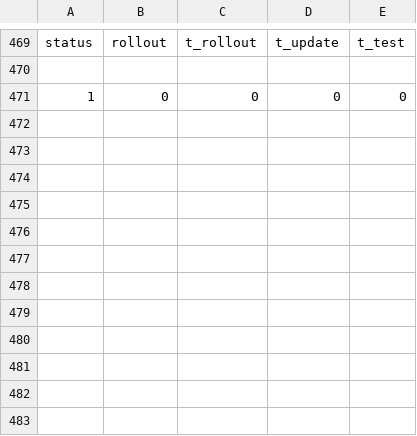
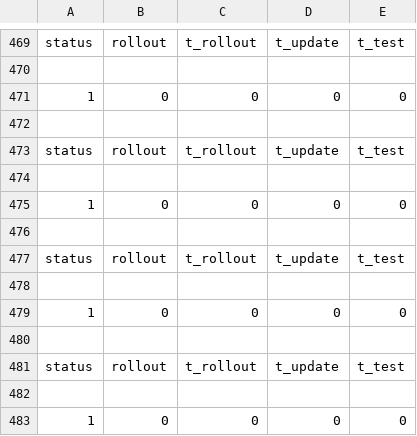
Before and after one commit to RL4H/G2P2C, a CSV file: results/experiment_summary.csv, drawn as a sheet; only a part is shown, gaps mark what is left out; the diff names each change by its address in the sheet, - before the commit and + after, or states it on an @@ line.

```diff
--- a/results/experiment_summary.csv
+++ b/results/experiment_summary.csv
+row 472: (empty)
+row 473: status | rollout | t_rollout | t_update | t_test
+row 474: (empty)
+row 475: 1 | 0 | 0 | 0 | 0
+row 476: (empty)
+row 477: status | rollout | t_rollout | t_update | t_test
+row 478: (empty)
+row 479: 1 | 0 | 0 | 0 | 0
+row 480: (empty)
+row 481: status | rollout | t_rollout | t_update | t_test
+row 482: (empty)
+row 483: 1 | 0 | 0 | 0 | 0
```
Also changed, not shown: results/aux_model_log.csv, results/evaluation_log.csv, 3 other files.
